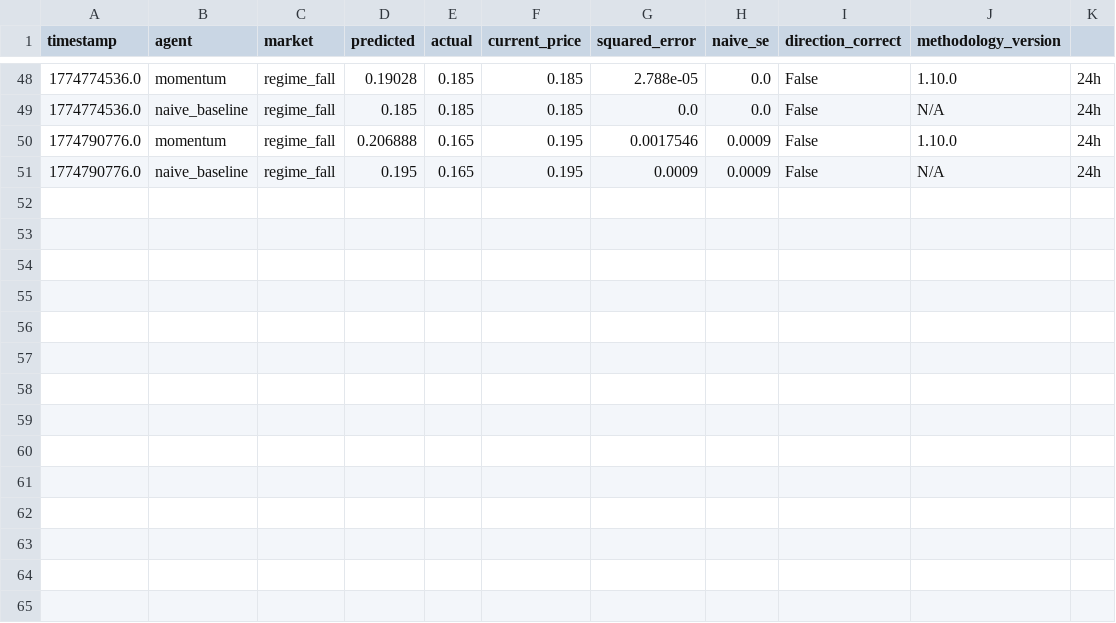
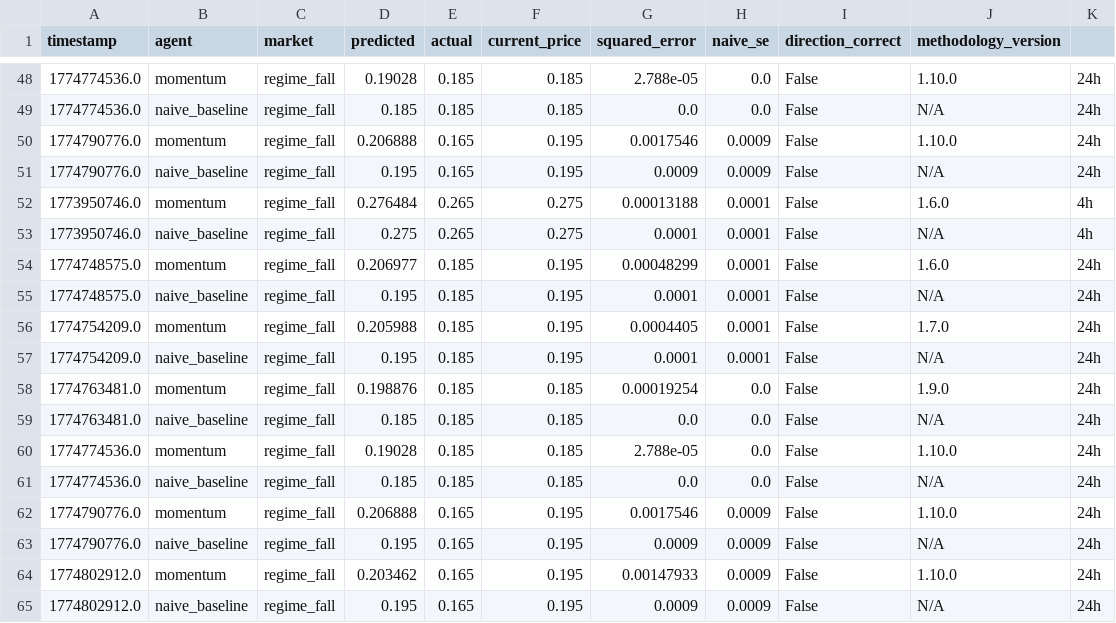
Before and after one commit to pairie-koh/Trading-Agents-on-Polymarket, a CSV file: data/scores_history.csv, drawn as a sheet; only a part is shown, gaps mark what is left out.

Commit message:
data: 2026-03-30T17:10:28Z

```diff
--- a/data/scores_history.csv
+++ b/data/scores_history.csv
@@ -51 +51,15 @@ timestamp,agent,market,predicted,actual,current_price,squared_error,naive_se,dir
 1774790776.0,naive_baseline,regime_fall,0.195,0.165,0.195,0.0009,0.0009,False,N/A,24h
+1773950746.0,momentum,regime_fall,0.276484,0.265,0.275,0.00013188,0.0001,False,1.6.0,4h
+1773950746.0,naive_baseline,regime_fall,0.275,0.265,0.275,0.0001,0.0001,False,N/A,4h
+1774748575.0,momentum,regime_fall,0.206977,0.185,0.195,0.00048299,0.0001,False,1.6.0,24h
+1774748575.0,naive_baseline,regime_fall,0.195,0.185,0.195,0.0001,0.0001,False,N/A,24h
+1774754209.0,momentum,regime_fall,0.205988,0.185,0.195,0.0004405,0.0001,False,1.7.0,24h
+1774754209.0,naive_baseline,regime_fall,0.195,0.185,0.195,0.0001,0.0001,False,N/A,24h
+1774763481.0,momentum,regime_fall,0.198876,0.185,0.185,0.00019254,0.0,False,1.9.0,24h
+1774763481.0,naive_baseline,regime_fall,0.185,0.185,0.185,0.0,0.0,False,N/A,24h
+1774774536.0,momentum,regime_fall,0.19028,0.185,0.185,2.788e-05,0.0,False,1.10.0,24h
+1774774536.0,naive_baseline,regime_fall,0.185,0.185,0.185,0.0,0.0,False,N/A,24h
+1774790776.0,momentum,regime_fall,0.206888,0.165,0.195,0.0017546,0.0009,False,1.10.0,24h
+1774790776.0,naive_baseline,regime_fall,0.195,0.165,0.195,0.0009,0.0009,False,N/A,24h
+1774802912.0,momentum,regime_fall,0.203462,0.165,0.195,0.00147933,0.0009,False,1.10.0,24h
+1774802912.0,naive_baseline,regime_fall,0.195,0.165,0.195,0.0009,0.0009,False,N/A,24h
```
Also changed, not shown: 4 other files.
